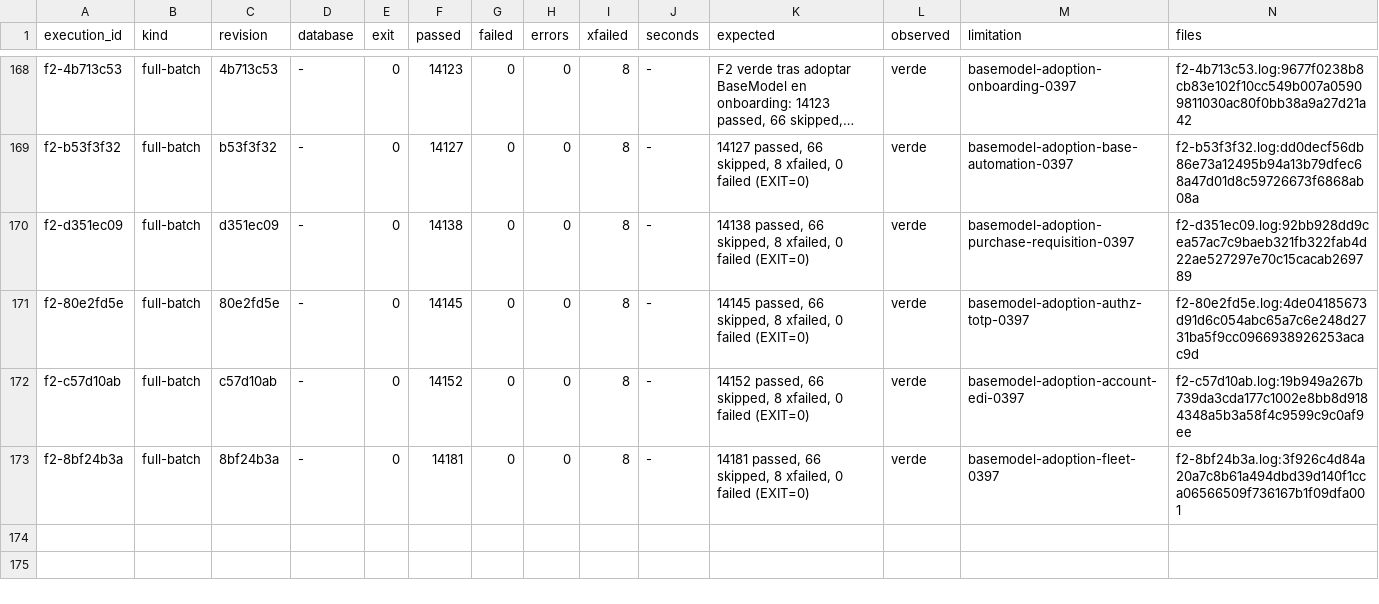
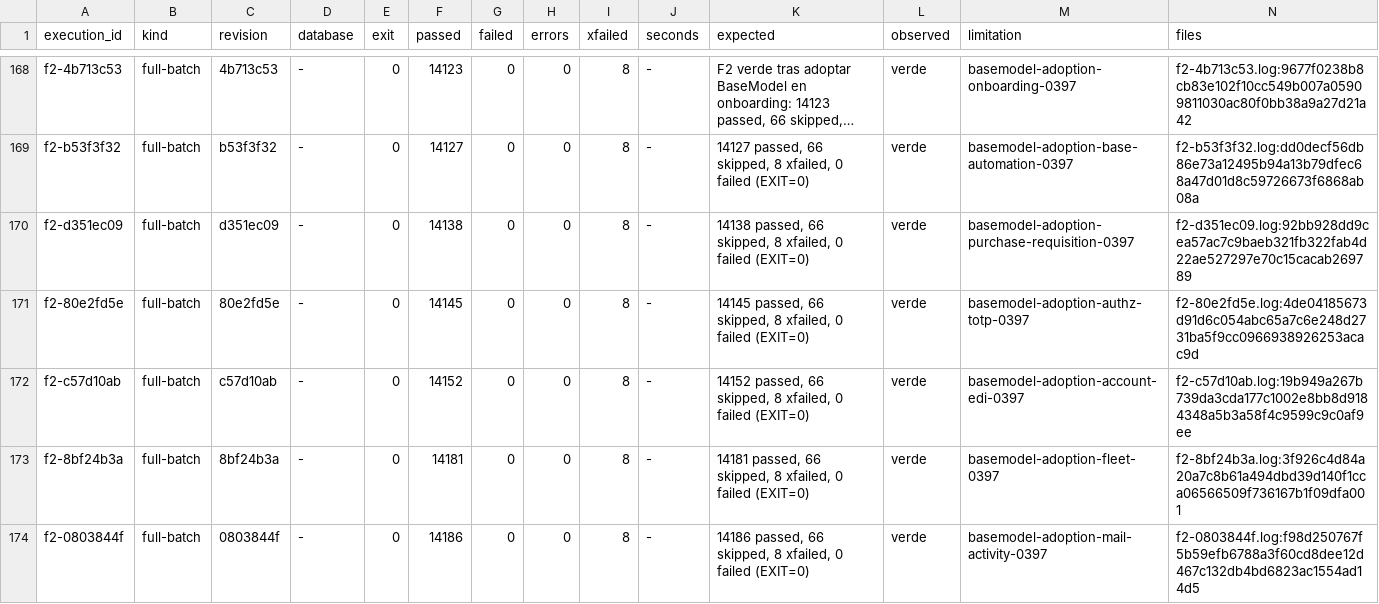
Before and after one commit to jcg-admin/kaupamex-api, a TSV file: scripts/workbench/orm-continuation-plan-20261103T095630/outputs/gates/index.tsv, drawn as a sheet; only a part is shown, gaps mark what is left out; long unchanged cells end in ….

Commit message:
Plan the mail activity adoption with its F2
The unit enters the plan with the two activity models as obligations
and the F2 of 0803844f as its gate: 14186 passed, 0 failed.

```diff
--- a/scripts/workbench/orm-continuation-plan-20261103T095630/outputs/gates/index.tsv
+++ b/scripts/workbench/orm-continuation-plan-20261103T095630/outputs/gates/index.tsv
@@ -173 +173,2 @@ f2-c57d10ab	full-batch	c57d10ab	-	0	14152	0	0	8	-	14152 passed, 66 skipped, 8 xf
 f2-8bf24b3a	full-batch	8bf24b3a	-	0	14181	0	0	8	-	14181 passed, 66 skipped, 8 xfailed, 0 failed (EXIT=0)	verde	basemodel-adoption-fleet-0397	f2-8bf24b3a.log:3f926c4d84a20a7c8b61a494dbd39d140f1cca06566509f736167b1f09dfa001
+f2-0803844f	full-batch	0803844f	-	0	14186	0	0	8	-	14186 passed, 66 skipped, 8 xfailed, 0 failed (EXIT=0)	verde	basemodel-adoption-mail-activity-0397	f2-0803844f.log:f98d250767f5b59efb6788a3f60cd8dee12d467c132db4bd6823ac1554ad14d5
```
Also changed, not shown: 3 other files.
